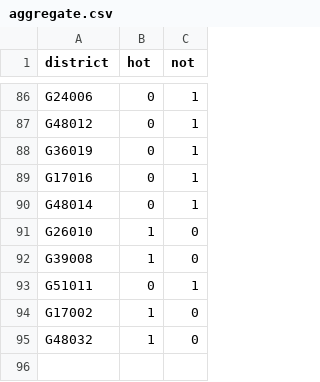
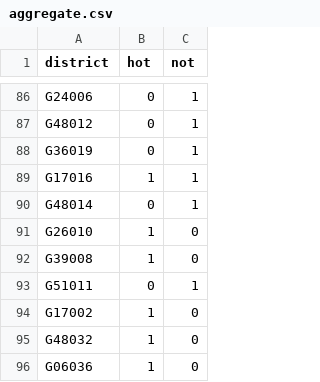
Before and after one commit to zschutzman/districts-lol-data, a CSV file: _data/hot-or-not/aggregate.csv, drawn as a sheet; only a part is shown, gaps mark what is left out.

```diff
--- a/_data/hot-or-not/aggregate.csv
+++ b/_data/hot-or-not/aggregate.csv
@@ -88,3 +88,3 @@ G48012, 0, 1
 G36019, 0, 1
-G17016, 0, 1
+G17016, 1, 1
 G48014, 0, 1
@@ -95 +95,2 @@ G17002, 1, 0
 G48032, 1, 0
+G06036, 1, 0
```
Also changed, not shown: _data/hot-or-not/votes.csv, 3 other files.
